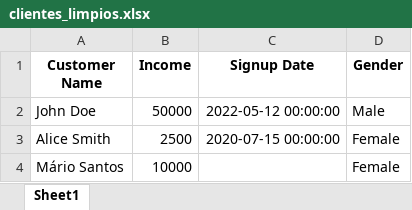
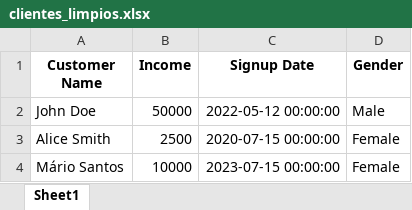
Before and after one commit to LeandroTombe/InteligenciaArtesenal, an Excel workbook: export/clientes_limpios.xlsx, sheet Sheet1, drawn as a sheet; values as stored, in another font and other column widths than the file's, no borders; the diff names each change by its address in the sheet, - before the commit and + after, or states it on an @@ line.

```diff
--- a/export/clientes_limpios.xlsx (sheet Sheet1)
+++ b/export/clientes_limpios.xlsx (sheet Sheet1)
-C4 (Signup Date): (empty)
+C4 (Signup Date): 2023-07-15 00:00:00
```
Also changed, not shown: 5 other files.
